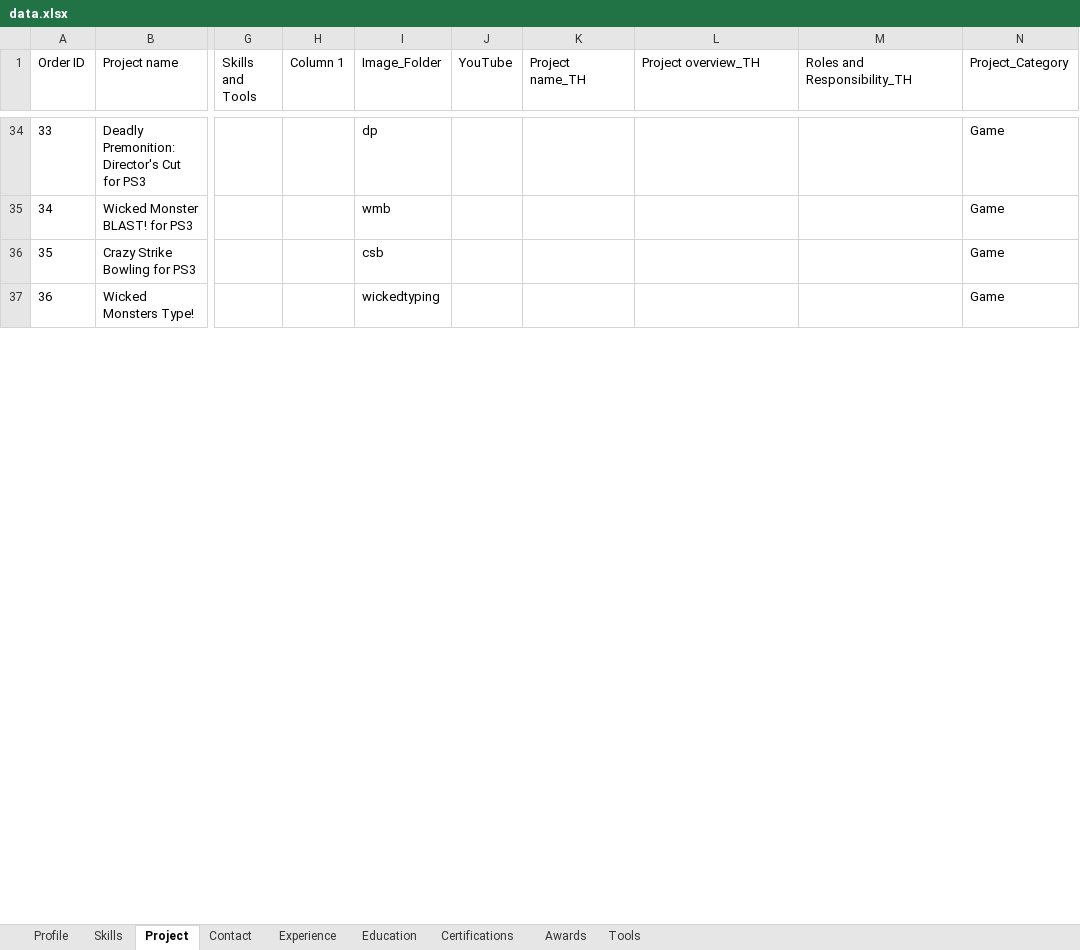
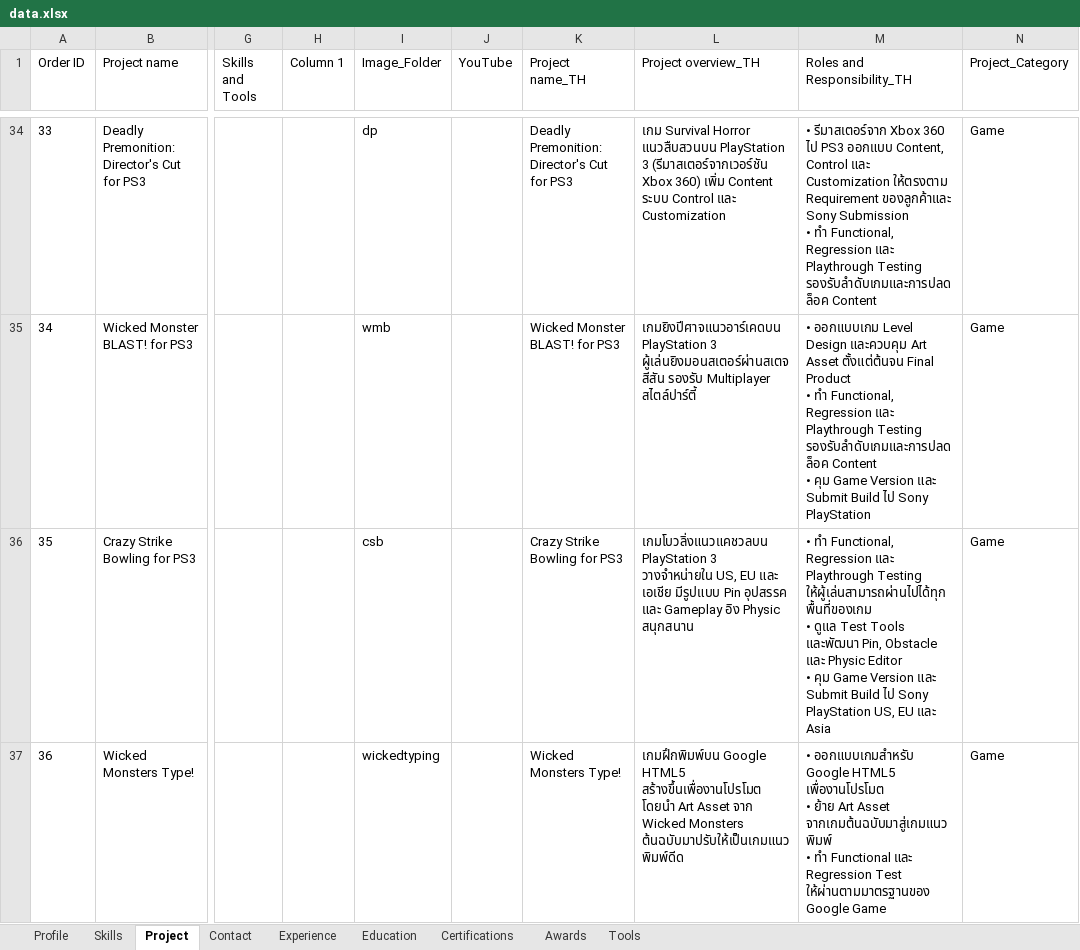
Before and after one commit to mongoemon/monwork, an Excel workbook: data.xlsx, sheet Project, drawn as a sheet; only a part is shown, gaps mark what is left out; values as stored, in another font and other column widths than the file's, no borders; ↵ is a line break in a cell; the diff covers the shown part only; the diff names each change by its address in the sheet, - before the commit and + after, or states it on an @@ line.

```diff
--- a/data.xlsx (sheet Project)
+++ b/data.xlsx (sheet Project)
-K34 (Project name_TH): (empty)
+K34 (Project name_TH): Deadly Premonition: Director's Cut for PS3
-L34 (Project overview_TH): (empty)
+L34 (Project overview_TH): เกม Survival Horror แนวสืบสวนบน PlayStation 3 (รีมาสเตอร์จากเวอร์ชัน Xbox 360) เพิ่ม Content ระบบ Control และ Customization
-M34 (Roles and Responsibility_TH): (empty)
+M34 (Roles and Responsibility_TH): • รีมาสเตอร์จาก Xbox 360 ไป PS3 ออกแบบ Content, Control และ Customization ให้ตรงตาม Requirement ของลูกค้าและ Sony Submission ↵ • ทำ Functional, Regression และ Playthrough Testing รองรับลำดับเกมและการปลดล็อค Content
-K35 (Project name_TH): (empty)
+K35 (Project name_TH): Wicked Monster BLAST! for PS3
-L35 (Project overview_TH): (empty)
+L35 (Project overview_TH): เกมยิงปีศาจแนวอาร์เคดบน PlayStation 3 ผู้เล่นยิงมอนสเตอร์ผ่านสเตจสีสัน รองรับ Multiplayer สไตล์ปาร์ตี้
-M35 (Roles and Responsibility_TH): (empty)
+M35 (Roles and Responsibility_TH): • ออกแบบเกม Level Design และควบคุม Art Asset ตั้งแต่ต้นจน Final Product ↵ • ทำ Functional, Regression และ Playthrough Testing รองรับลำดับเกมและการปลดล็อค Content ↵ • คุม Game Version และ Submit Build ไป Sony PlayStation
-K36 (Project name_TH): (empty)
+K36 (Project name_TH): Crazy Strike Bowling for PS3
-L36 (Project overview_TH): (empty)
+L36 (Project overview_TH): เกมโบวลิ่งแนวแคชวลบน PlayStation 3 วางจำหน่ายใน US, EU และ เอเชีย มีรูปแบบ Pin อุปสรรค และ Gameplay อิง Physic สนุกสนาน
-M36 (Roles and Responsibility_TH): (empty)
+M36 (Roles and Responsibility_TH): • ทำ Functional, Regression และ Playthrough Testing ให้ผู้เล่นสามารถผ่านไปได้ทุกพื้นที่ของเกม ↵ • ดูแล Test Tools และพัฒนา Pin, Obstacle และ Physic Editor ↵ • คุม Game Version และ Submit Build ไป Sony PlayStation US, EU และ Asia
-K37 (Project name_TH): (empty)
+K37 (Project name_TH): Wicked Monsters Type!
-L37 (Project overview_TH): (empty)
+L37 (Project overview_TH): เกมฝึกพิมพ์บน Google HTML5 สร้างขึ้นเพื่องานโปรโมต โดยนำ Art Asset จาก Wicked Monsters ต้นฉบับมาปรับให้เป็นเกมแนวพิมพ์ดีด
-M37 (Roles and Responsibility_TH): (empty)
+M37 (Roles and Responsibility_TH): • ออกแบบเกมสำหรับ Google HTML5 เพื่องานโปรโมต ↵ • ย้าย Art Asset จากเกมต้นฉบับมาสู่เกมแนวพิมพ์ ↵ • ทำ Functional และ Regression Test ให้ผ่านตามมาตรฐานของ Google Game
```
Also changed, not shown: 107 edited cells elsewhere in this sheet, sheet Skills, sheet Experience, sheet Profile, 25 other files.
